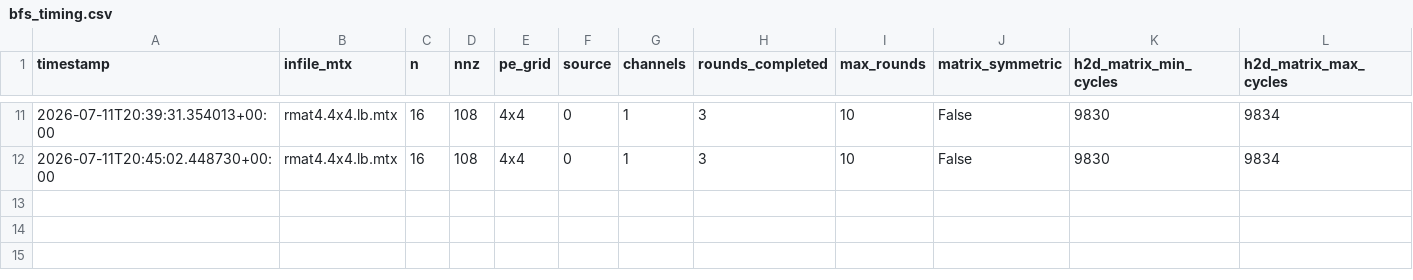
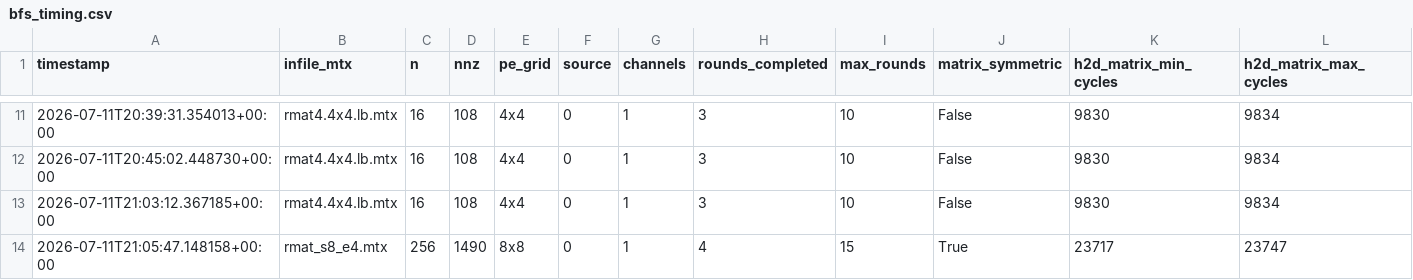
Before and after one commit to Elia-Belli/CereGraphs, a CSV file: spmv-hypersparse/bool_diag_spmv/bfs_timing.csv, drawn as a sheet; only a part is shown, gaps mark what is left out; rows hold the shown columns only; the diff names each change by its address in the sheet, - before the commit and + after, or states it on an @@ line.

Commit message:
[feat] optimized seed h2d : 1 value to 1 PE

```diff
--- a/spmv-hypersparse/bool_diag_spmv/bfs_timing.csv
+++ b/spmv-hypersparse/bool_diag_spmv/bfs_timing.csv
+row 13: 2026-07-11T21:03:12.367185+00:00 | rmat4.4x4.lb.mtx | 16 | 108 | 4x4 | 0 | 1 | 3 | 10 | False | 9830 | 9834
+row 14: 2026-07-11T21:05:47.148158+00:00 | rmat_s8_e4.mtx | 256 | 1490 | 8x8 | 0 | 1 | 4 | 15 | True | 23717 | 23747
```
Also changed, not shown: spmv-hypersparse/bool_diag_spmv/graph500_summary.csv, 7 other files.
